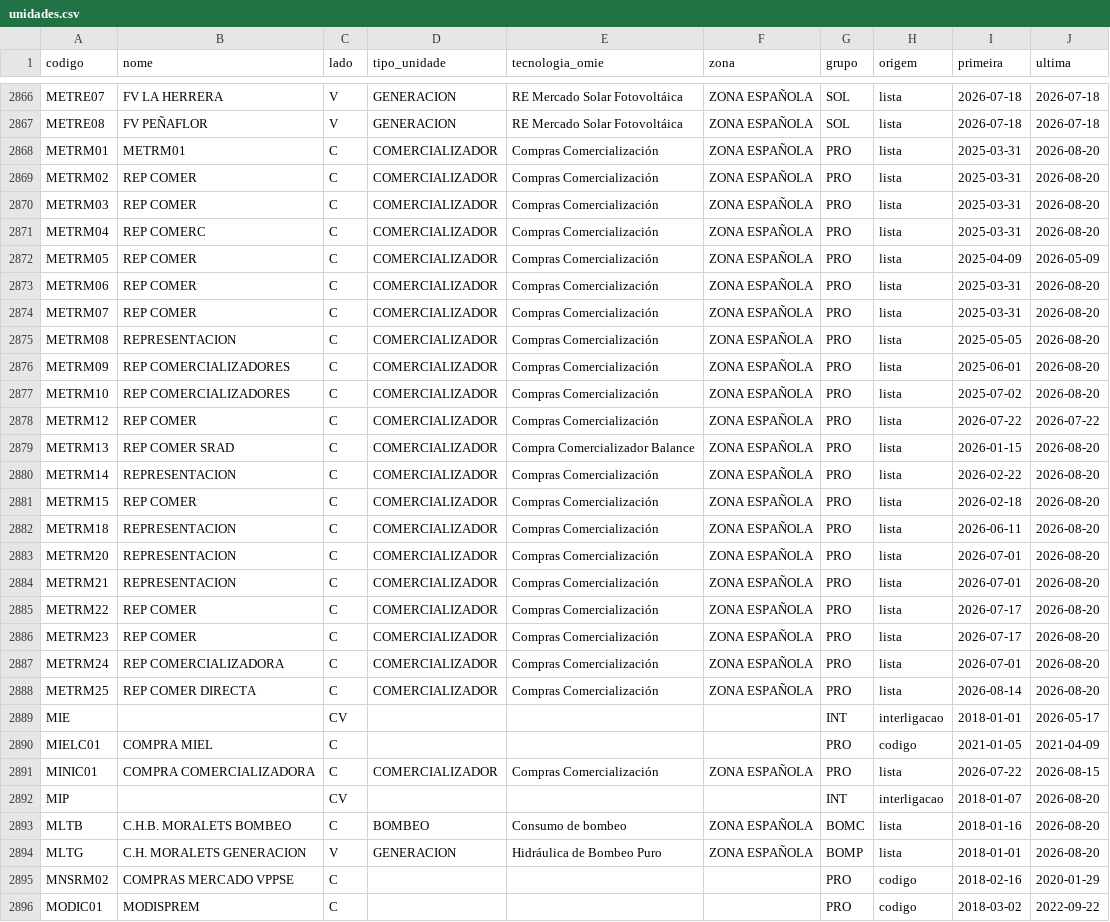
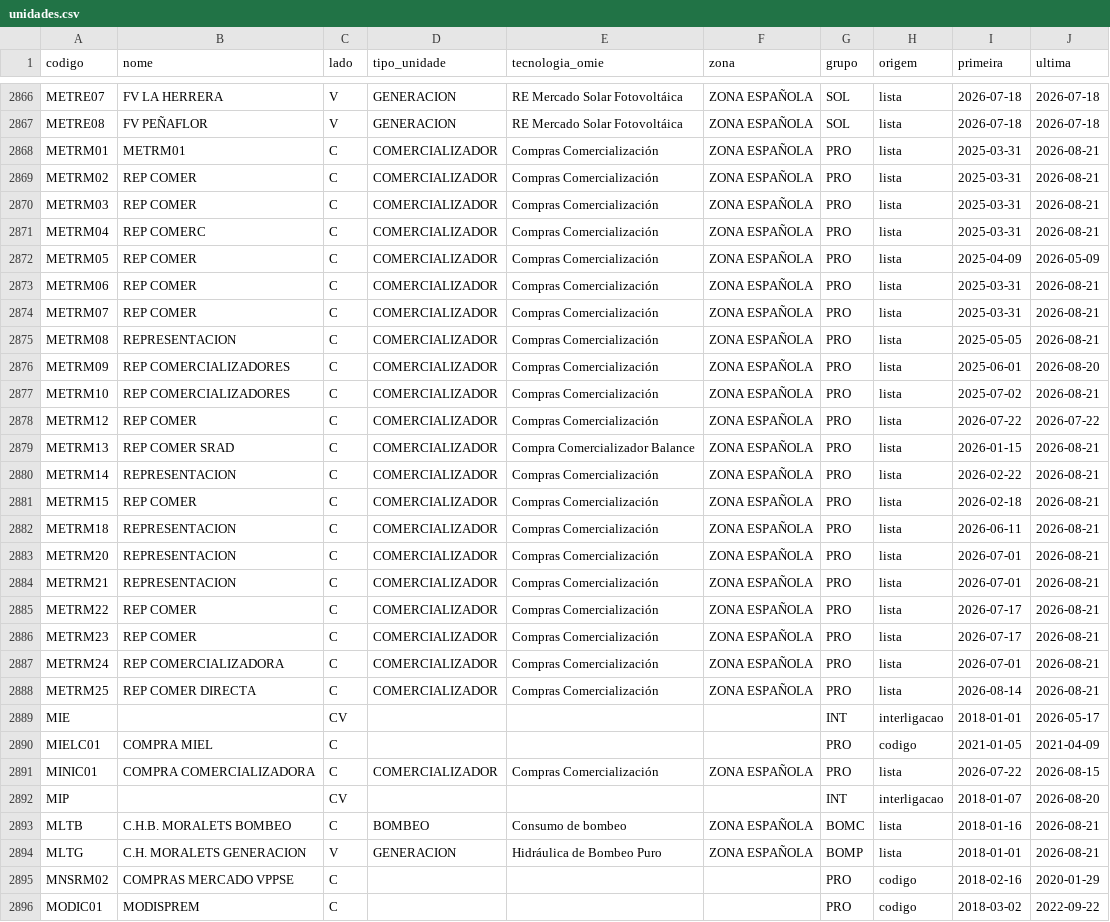
Before and after one commit to tiagofelicia/dados-energia, a CSV file: data/omie/tecnologia-marginal/unidades.csv, drawn as a sheet; only a part is shown, gaps mark what is left out; the diff covers the shown part only.

```diff
--- a/data/omie/tecnologia-marginal/unidades.csv
+++ b/data/omie/tecnologia-marginal/unidades.csv
@@ -2867,23 +2867,23 @@ METRE07,FV LA HERRERA,V,GENERACION,RE Mercado Solar Fotovoltáica,ZONA ESPAÑOLA
 METRE08,FV PEÑAFLOR,V,GENERACION,RE Mercado Solar Fotovoltáica,ZONA ESPAÑOLA,SOL,lista,2026-07-18,2026-07-18
-METRM01,METRM01,C,COMERCIALIZADOR,Compras Comercialización,ZONA ESPAÑOLA,PRO,lista,2025-03-31,2026-08-20
-METRM02,REP COMER,C,COMERCIALIZADOR,Compras Comercialización,ZONA ESPAÑOLA,PRO,lista,2025-03-31,2026-08-20
-METRM03,REP COMER,C,COMERCIALIZADOR,Compras Comercialización,ZONA ESPAÑOLA,PRO,lista,2025-03-31,2026-08-20
-METRM04,REP COMERC,C,COMERCIALIZADOR,Compras Comercialización,ZONA ESPAÑOLA,PRO,lista,2025-03-31,2026-08-20
+METRM01,METRM01,C,COMERCIALIZADOR,Compras Comercialización,ZONA ESPAÑOLA,PRO,lista,2025-03-31,2026-08-21
+METRM02,REP COMER,C,COMERCIALIZADOR,Compras Comercialización,ZONA ESPAÑOLA,PRO,lista,2025-03-31,2026-08-21
+METRM03,REP COMER,C,COMERCIALIZADOR,Compras Comercialización,ZONA ESPAÑOLA,PRO,lista,2025-03-31,2026-08-21
+METRM04,REP COMERC,C,COMERCIALIZADOR,Compras Comercialización,ZONA ESPAÑOLA,PRO,lista,2025-03-31,2026-08-21
 METRM05,REP COMER,C,COMERCIALIZADOR,Compras Comercialización,ZONA ESPAÑOLA,PRO,lista,2025-04-09,2026-05-09
-METRM06,REP COMER,C,COMERCIALIZADOR,Compras Comercialización,ZONA ESPAÑOLA,PRO,lista,2025-03-31,2026-08-20
-METRM07,REP COMER,C,COMERCIALIZADOR,Compras Comercialización,ZONA ESPAÑOLA,PRO,lista,2025-03-31,2026-08-20
-METRM08,REPRESENTACION,C,COMERCIALIZADOR,Compras Comercialización,ZONA ESPAÑOLA,PRO,lista,2025-05-05,2026-08-20
+METRM06,REP COMER,C,COMERCIALIZADOR,Compras Comercialización,ZONA ESPAÑOLA,PRO,lista,2025-03-31,2026-08-21
+METRM07,REP COMER,C,COMERCIALIZADOR,Compras Comercialización,ZONA ESPAÑOLA,PRO,lista,2025-03-31,2026-08-21
+METRM08,REPRESENTACION,C,COMERCIALIZADOR,Compras Comercialización,ZONA ESPAÑOLA,PRO,lista,2025-05-05,2026-08-21
 METRM09,REP COMERCIALIZADORES,C,COMERCIALIZADOR,Compras Comercialización,ZONA ESPAÑOLA,PRO,lista,2025-06-01,2026-08-20
-METRM10,REP COMERCIALIZADORES,C,COMERCIALIZADOR,Compras Comercialización,ZONA ESPAÑOLA,PRO,lista,2025-07-02,2026-08-20
+METRM10,REP COMERCIALIZADORES,C,COMERCIALIZADOR,Compras Comercialización,ZONA ESPAÑOLA,PRO,lista,2025-07-02,2026-08-21
 METRM12,REP COMER,C,COMERCIALIZADOR,Compras Comercialización,ZONA ESPAÑOLA,PRO,lista,2026-07-22,2026-07-22
-METRM13,REP COMER SRAD,C,COMERCIALIZADOR,Compra Comercializador Balance,ZONA ESPAÑOLA,PRO,lista,2026-01-15,2026-08-20
-METRM14,REPRESENTACION,C,COMERCIALIZADOR,Compras Comercialización,ZONA ESPAÑOLA,PRO,lista,2026-02-22,2026-08-20
-METRM15,REP COMER,C,COMERCIALIZADOR,Compras Comercialización,ZONA ESPAÑOLA,PRO,lista,2026-02-18,2026-08-20
-METRM18,REPRESENTACION,C,COMERCIALIZADOR,Compras Comercialización,ZONA ESPAÑOLA,PRO,lista,2026-06-11,2026-08-20
-METRM20,REPRESENTACION,C,COMERCIALIZADOR,Compras Comercialización,ZONA ESPAÑOLA,PRO,lista,2026-07-01,2026-08-20
-METRM21,REPRESENTACION,C,COMERCIALIZADOR,Compras Comercialización,ZONA ESPAÑOLA,PRO,lista,2026-07-01,2026-08-20
-METRM22,REP COMER,C,COMERCIALIZADOR,Compras Comercialización,ZONA ESPAÑOLA,PRO,lista,2026-07-17,2026-08-20
-METRM23,REP COMER,C,COMERCIALIZADOR,Compras Comercialización,ZONA ESPAÑOLA,PRO,lista,2026-07-17,2026-08-20
-METRM24,REP COMERCIALIZADORA,C,COMERCIALIZADOR,Compras Comercialización,ZONA ESPAÑOLA,PRO,lista,2026-07-01,2026-08-20
-METRM25,REP COMER DIRECTA,C,COMERCIALIZADOR,Compras Comercialización,ZONA ESPAÑOLA,PRO,lista,2026-08-14,2026-08-20
+METRM13,REP COMER SRAD,C,COMERCIALIZADOR,Compra Comercializador Balance,ZONA ESPAÑOLA,PRO,lista,2026-01-15,2026-08-21
+METRM14,REPRESENTACION,C,COMERCIALIZADOR,Compras Comercialización,ZONA ESPAÑOLA,PRO,lista,2026-02-22,2026-08-21
+METRM15,REP COMER,C,COMERCIALIZADOR,Compras Comercialización,ZONA ESPAÑOLA,PRO,lista,2026-02-18,2026-08-21
+METRM18,REPRESENTACION,C,COMERCIALIZADOR,Compras Comercialización,ZONA ESPAÑOLA,PRO,lista,2026-06-11,2026-08-21
+METRM20,REPRESENTACION,C,COMERCIALIZADOR,Compras Comercialización,ZONA ESPAÑOLA,PRO,lista,2026-07-01,2026-08-21
+METRM21,REPRESENTACION,C,COMERCIALIZADOR,Compras Comercialización,ZONA ESPAÑOLA,PRO,lista,2026-07-01,2026-08-21
+METRM22,REP COMER,C,COMERCIALIZADOR,Compras Comercialización,ZONA ESPAÑOLA,PRO,lista,2026-07-17,2026-08-21
+METRM23,REP COMER,C,COMERCIALIZADOR,Compras Comercialización,ZONA ESPAÑOLA,PRO,lista,2026-07-17,2026-08-21
+METRM24,REP COMERCIALIZADORA,C,COMERCIALIZADOR,Compras Comercialización,ZONA ESPAÑOLA,PRO,lista,2026-07-01,2026-08-21
+METRM25,REP COMER DIRECTA,C,COMERCIALIZADOR,Compras Comercialización,ZONA ESPAÑOLA,PRO,lista,2026-08-14,2026-08-21
 MIE,,CV,,,,INT,interligacao,2018-01-01,2026-05-17
@@ -2892,4 +2892,4 @@ MINIC01,COMPRA COMERCIALIZADORA,C,COMERCIALIZADOR,Compras Comercialización,ZONA
 MIP,,CV,,,,INT,interligacao,2018-01-07,2026-08-20
-MLTB,C.H.B. MORALETS BOMBEO,C,BOMBEO,Consumo de bombeo,ZONA ESPAÑOLA,BOMC,lista,2018-01-16,2026-08-20
-MLTG,C.H. MORALETS GENERACION,V,GENERACION,Hidráulica de Bombeo Puro,ZONA ESPAÑOLA,BOMP,lista,2018-01-01,2026-08-20
+MLTB,C.H.B. MORALETS BOMBEO,C,BOMBEO,Consumo de bombeo,ZONA ESPAÑOLA,BOMC,lista,2018-01-16,2026-08-21
+MLTG,C.H. MORALETS GENERACION,V,GENERACION,Hidráulica de Bombeo Puro,ZONA ESPAÑOLA,BOMP,lista,2018-01-01,2026-08-21
 MNSRM02,COMPRAS MERCADO  VPPSE,C,,,,PRO,codigo,2018-02-16,2020-01-29
```
Also changed, not shown: 2 added rows and 139 edited cells elsewhere in this file, 4 other files.
